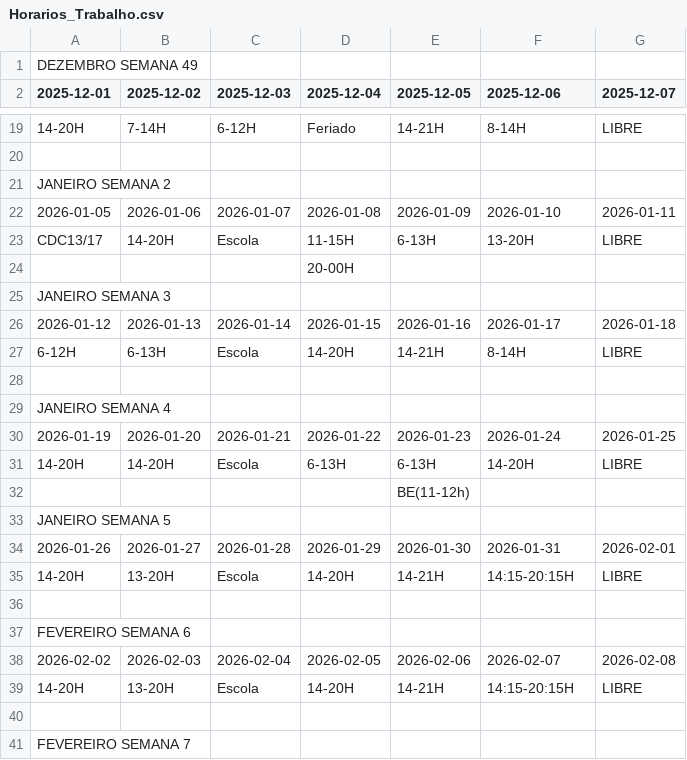
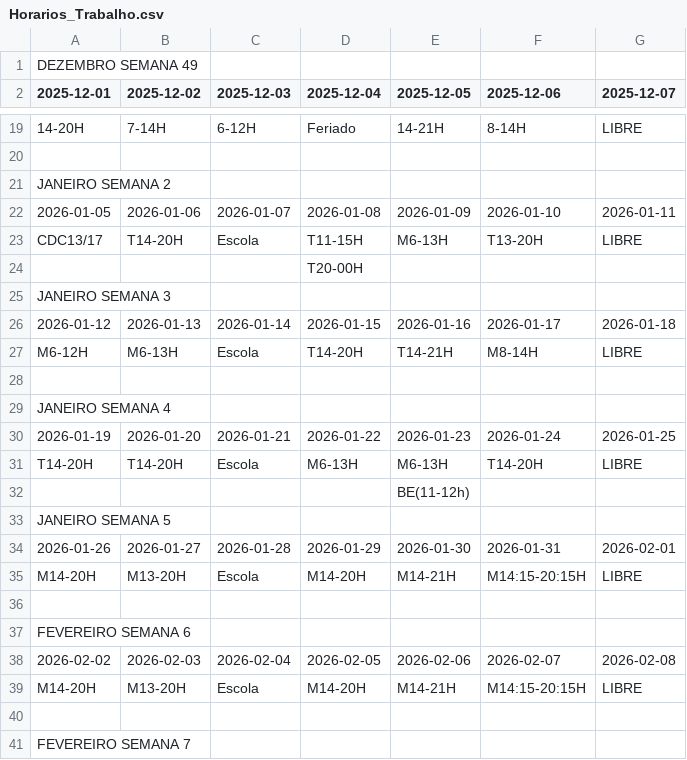
Before and after one commit to ledledledlsc/Horarios_Trabalho, a CSV file: Horarios_Trabalho.csv, drawn as a sheet; only a part is shown, gaps mark what is left out; the diff covers the shown part only.

```diff
--- a/Horarios_Trabalho.csv
+++ b/Horarios_Trabalho.csv
@@ -22,7 +22,7 @@ JANEIRO SEMANA 2,,,,,,
 2026-01-05,2026-01-06,2026-01-07,2026-01-08,2026-01-09,2026-01-10,2026-01-11
-CDC13/17,14-20H,Escola,11-15H,6-13H,13-20H,LIBRE
-,,,20-00H,,,
+CDC13/17,T14-20H,Escola,T11-15H,M6-13H,T13-20H,LIBRE
+,,,T20-00H,,,
 JANEIRO SEMANA 3,,,,,,
 2026-01-12,2026-01-13,2026-01-14,2026-01-15,2026-01-16,2026-01-17,2026-01-18
-6-12H,6-13H,Escola,14-20H,14-21H,8-14H,LIBRE
+M6-12H,M6-13H,Escola,T14-20H,T14-21H,M8-14H,LIBRE
 ,,,,,,
@@ -30,3 +30,3 @@ JANEIRO SEMANA 4,,,,,,
 2026-01-19,2026-01-20,2026-01-21,2026-01-22,2026-01-23,2026-01-24,2026-01-25
-14-20H,14-20H,Escola,6-13H,6-13H,14-20H,LIBRE
+T14-20H,T14-20H,Escola,M6-13H,M6-13H,T14-20H,LIBRE
 ,,,,BE(11-12h),,
@@ -34,3 +34,3 @@ JANEIRO SEMANA 5,,,,,,
 2026-01-26,2026-01-27,2026-01-28,2026-01-29,2026-01-30,2026-01-31,2026-02-01
-14-20H,13-20H,Escola,14-20H,14-21H,14:15-20:15H,LIBRE
+M14-20H,M13-20H,Escola,M14-20H,M14-21H,M14:15-20:15H,LIBRE
 ,,,,,,
@@ -38,3 +38,3 @@ FEVEREIRO SEMANA 6,,,,,,
 2026-02-02,2026-02-03,2026-02-04,2026-02-05,2026-02-06,2026-02-07,2026-02-08
-14-20H,13-20H,Escola,14-20H,14-21H,14:15-20:15H,LIBRE
+M14-20H,M13-20H,Escola,M14-20H,M14-21H,M14:15-20:15H,LIBRE
 ,,,,,,
```
Also changed, not shown: 8 added rows and 25 edited cells elsewhere in this file.
